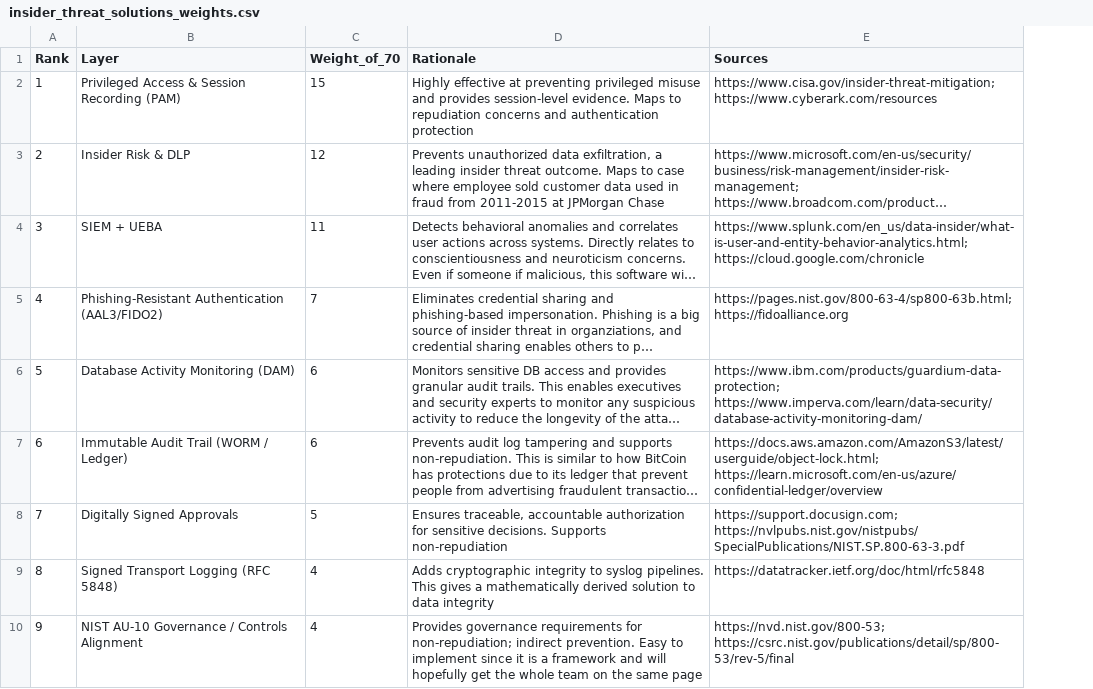
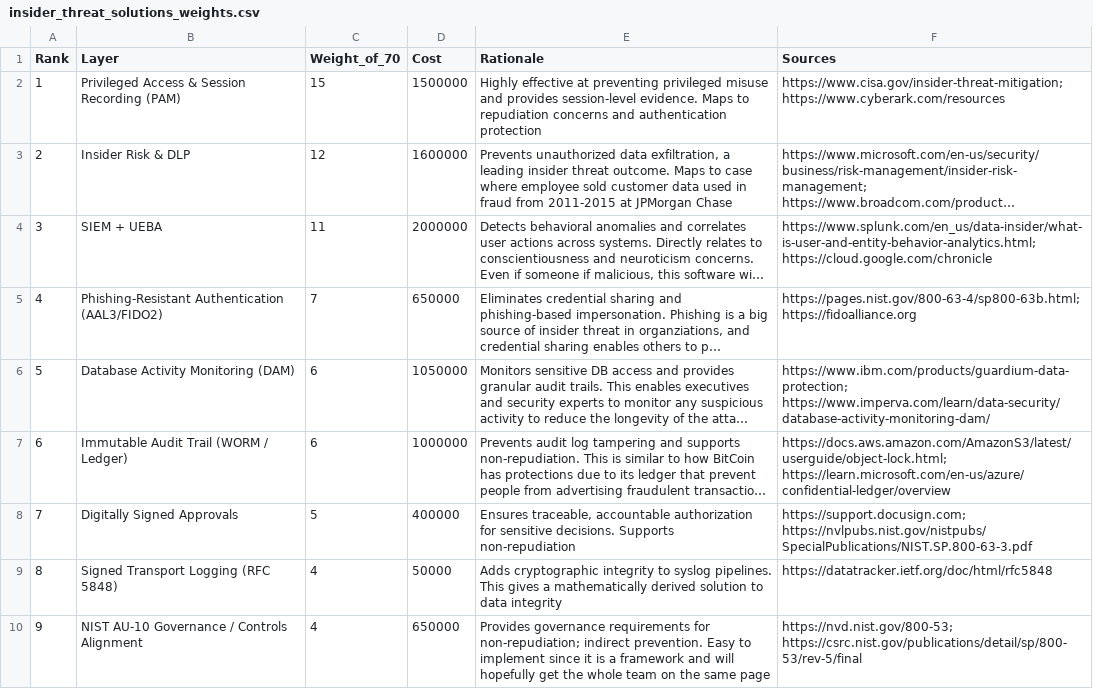
Before and after one commit to aharikum/crm_team_3, a CSV file: Docs/insider_threat_solutions_weights.csv, drawn as a sheet; long unchanged cells end in …; the diff names each change by its address in the sheet, - before the commit and + after, or states it on an @@ line.

Commit message:
Add cost to software solutions and add front end file

```diff
--- a/Docs/insider_threat_solutions_weights.csv
+++ b/Docs/insider_threat_solutions_weights.csv
+column D (Cost), rows 2-10: 1500000 | 1600000 | 2000000 | 650000 | 1050000 | 1000000 | 400000 | 50000 | 650000
```
Also changed, not shown: 1 other file.
